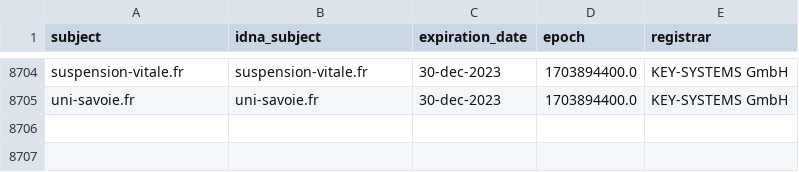
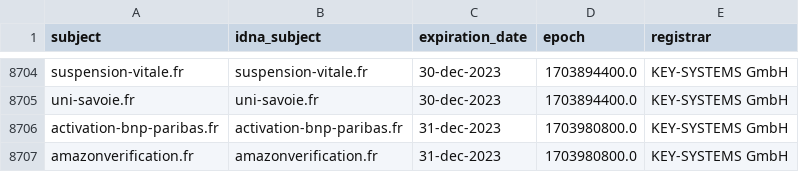
Before and after one commit to dead-hosts/Red-Flag-Domains_web_red.flag.domains, a CSV file: .pyfunceble/whois.csv, drawn as a sheet; only a part is shown, gaps mark what is left out.

```diff
--- a/.pyfunceble/whois.csv
+++ b/.pyfunceble/whois.csv
@@ -8705 +8705,3 @@ suspension-vitale.fr,suspension-vitale.fr,30-dec-2023,1703894400.0,KEY-SYSTEMS G
 uni-savoie.fr,uni-savoie.fr,30-dec-2023,1703894400.0,KEY-SYSTEMS GmbH
+activation-bnp-paribas.fr,activation-bnp-paribas.fr,31-dec-2023,1703980800.0,KEY-SYSTEMS GmbH
+amazonverification.fr,amazonverification.fr,31-dec-2023,1703980800.0,KEY-SYSTEMS GmbH
```
Also changed, not shown: 16 other files.
